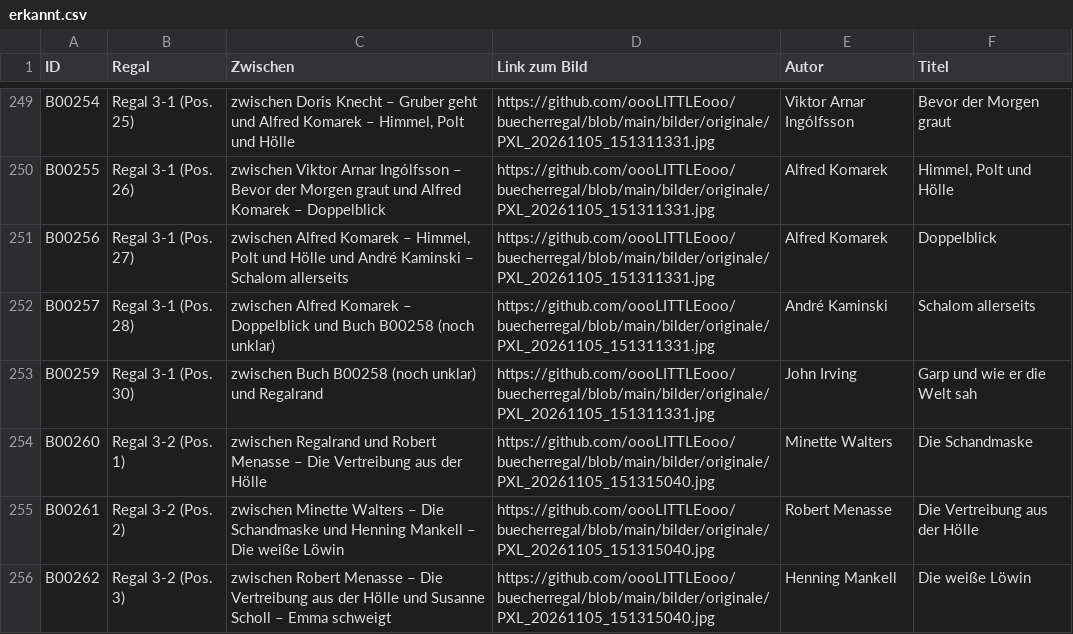
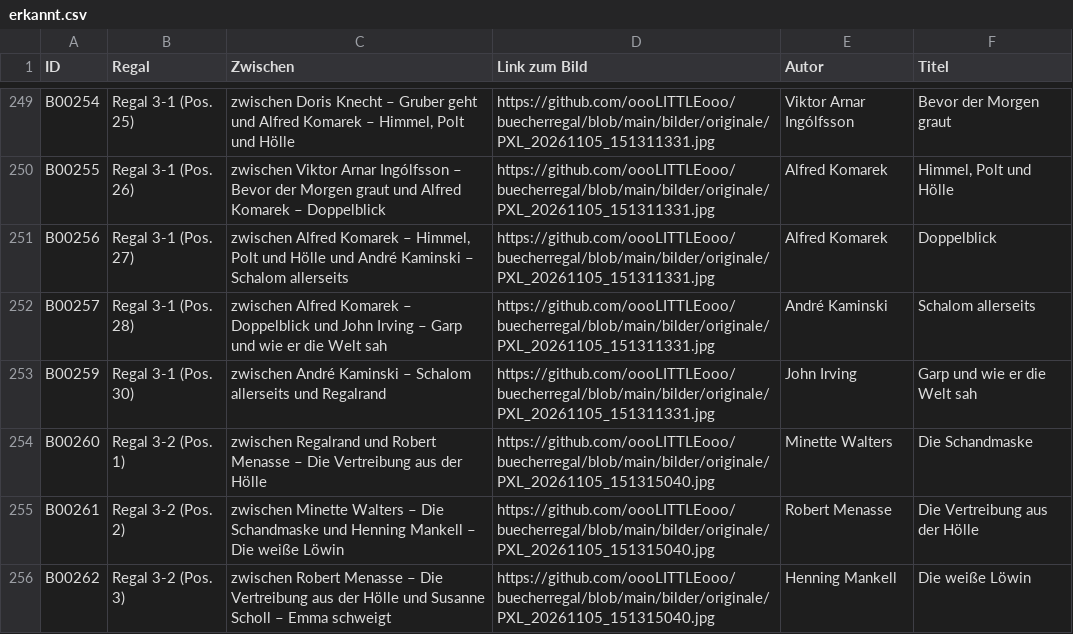
Before and after one commit to oooLITTLEooo/buecherregal, a CSV file: daten/nachkontrolle/erkannt.csv, drawn as a sheet; only a part is shown, gaps mark what is left out.

Commit message:
B00258: kein eigenes Buch bestaetigt, weiter mit B00318

```diff
--- a/daten/nachkontrolle/erkannt.csv
+++ b/daten/nachkontrolle/erkannt.csv
@@ -251,4 +251,4 @@ ID;Regal;Zwischen;Link zum Bild;Autor;Titel
 "B00256";"Regal 3-1 (Pos. 27)";"zwischen Alfred Komarek – Himmel, Polt und Hölle und André Kaminski – Schalom allerseits";"https://github.com/oooLITTLEooo/buecherregal/blob/main/bilder/originale/PXL_20261105_151311331.jpg";"Alfred Komarek";"Doppelblick"
-"B00257";"Regal 3-1 (Pos. 28)";"zwischen Alfred Komarek – Doppelblick und Buch B00258 (noch unklar)";"https://github.com/oooLITTLEooo/buecherregal/blob/main/bilder/originale/PXL_20261105_151311331.jpg";"André Kaminski";"Schalom allerseits"
-"B00259";"Regal 3-1 (Pos. 30)";"zwischen Buch B00258 (noch unklar) und Regalrand";"https://github.com/oooLITTLEooo/buecherregal/blob/main/bilder/originale/PXL_20261105_151311331.jpg";"John Irving";"Garp und wie er die Welt sah"
+"B00257";"Regal 3-1 (Pos. 28)";"zwischen Alfred Komarek – Doppelblick und John Irving – Garp und wie er die Welt sah";"https://github.com/oooLITTLEooo/buecherregal/blob/main/bilder/originale/PXL_20261105_151311331.jpg";"André Kaminski";"Schalom allerseits"
+"B00259";"Regal 3-1 (Pos. 30)";"zwischen André Kaminski – Schalom allerseits und Regalrand";"https://github.com/oooLITTLEooo/buecherregal/blob/main/bilder/originale/PXL_20261105_151311331.jpg";"John Irving";"Garp und wie er die Welt sah"
 "B00260";"Regal 3-2 (Pos. 1)";"zwischen Regalrand und Robert Menasse – Die Vertreibung aus der Hölle";"https://github.com/oooLITTLEooo/buecherregal/blob/main/bilder/originale/PXL_20261105_151315040.jpg";"Minette Walters";"Die Schandmaske"
```
